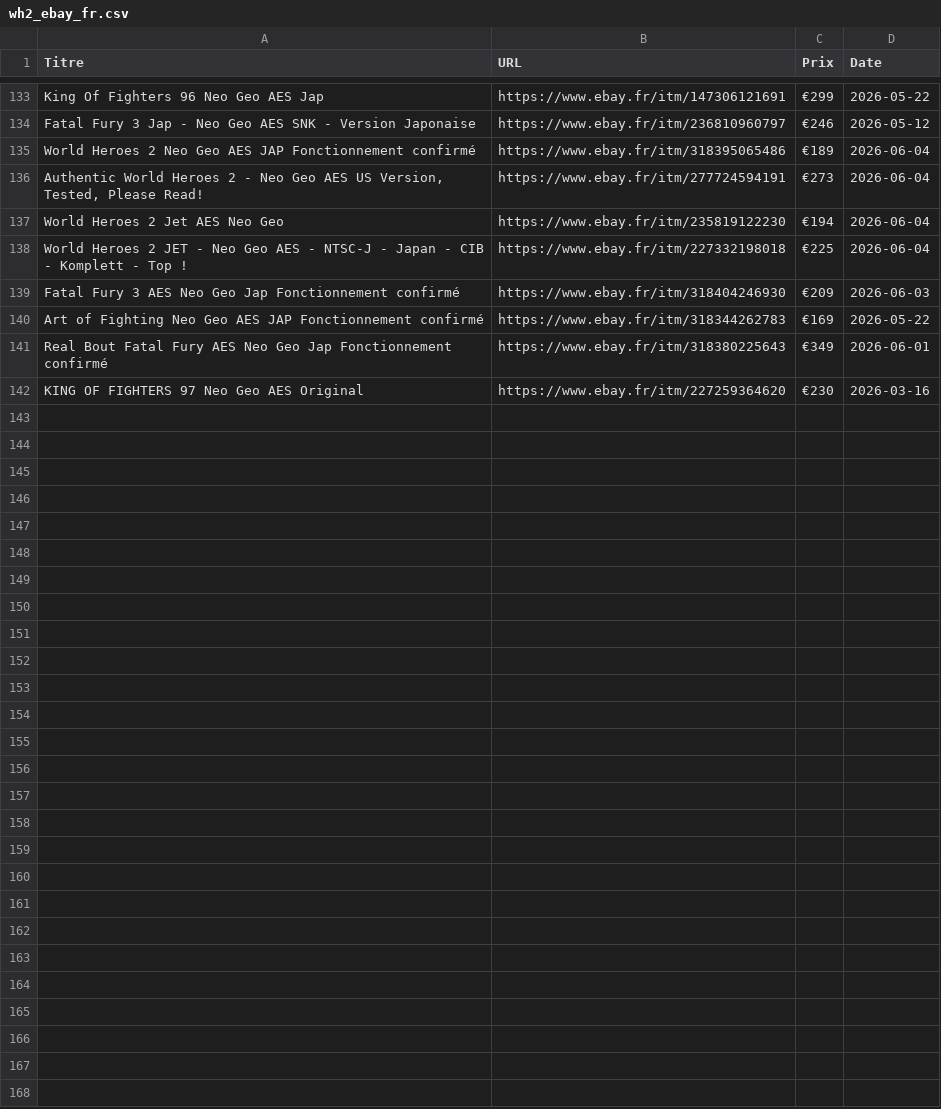
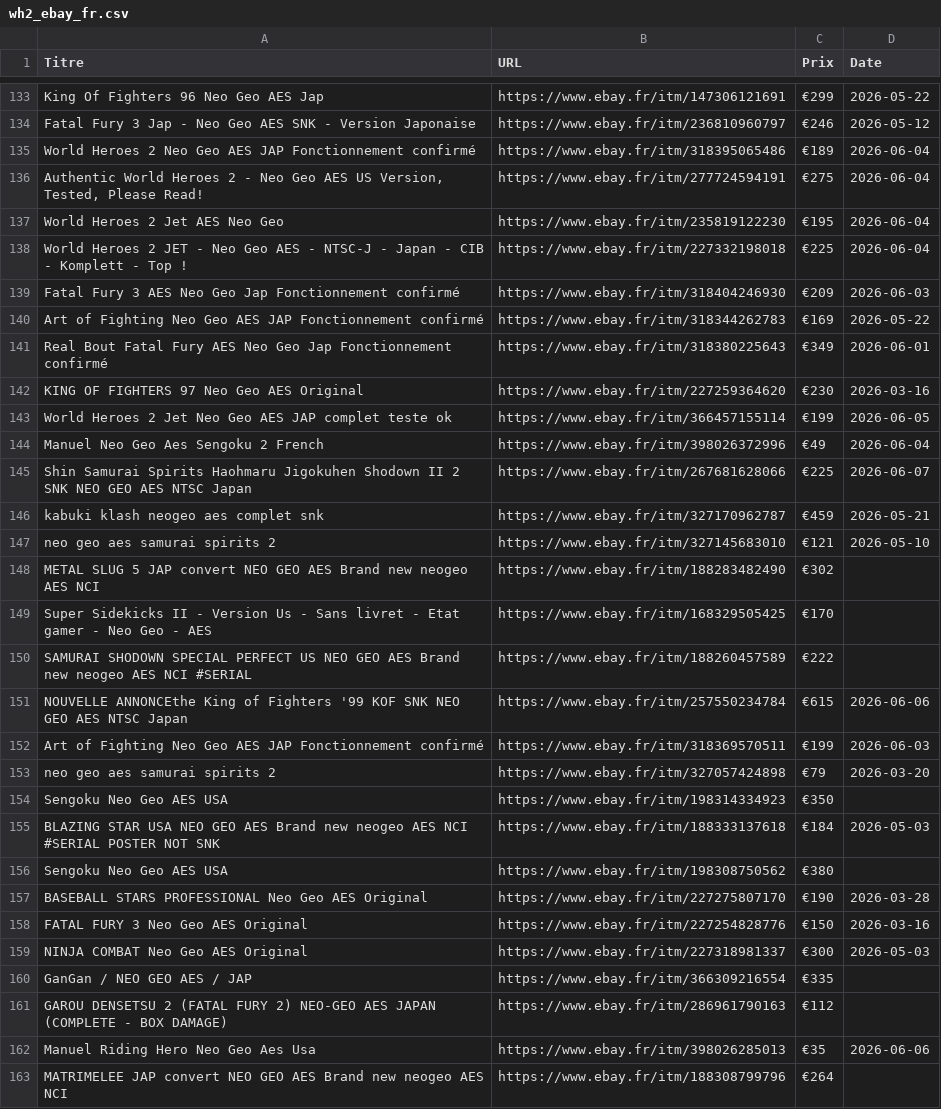
Before and after one commit to ltupin/stats-aes, a CSV file: data/raw/wh2_ebay_fr.csv, drawn as a sheet; only a part is shown, gaps mark what is left out; the diff covers the shown part only.

```diff
--- a/data/raw/wh2_ebay_fr.csv
+++ b/data/raw/wh2_ebay_fr.csv
@@ -135,4 +135,4 @@ Fatal Fury 3 Jap - Neo Geo AES SNK - Version Japonaise;https://www.ebay.fr/itm/2
 World Heroes 2 Neo Geo AES JAP Fonctionnement confirmé;https://www.ebay.fr/itm/318395065486;€189;2026-06-04
-Authentic World Heroes 2 - Neo Geo AES US Version, Tested, Please Read!;https://www.ebay.fr/itm/277724594191;€273;2026-06-04
-World Heroes 2 Jet AES Neo Geo;https://www.ebay.fr/itm/235819122230;€194;2026-06-04
+Authentic World Heroes 2 - Neo Geo AES US Version, Tested, Please Read!;https://www.ebay.fr/itm/277724594191;€275;2026-06-04
+World Heroes 2 Jet AES Neo Geo;https://www.ebay.fr/itm/235819122230;€195;2026-06-04
 World Heroes 2 JET - Neo Geo AES - NTSC-J - Japan - CIB - Komplett - Top !;https://www.ebay.fr/itm/227332198018;€225;2026-06-04
@@ -142 +142,22 @@ Real Bout Fatal Fury AES Neo Geo Jap Fonctionnement confirmé;https://www.ebay.f
 KING OF FIGHTERS 97 Neo Geo AES Original;https://www.ebay.fr/itm/227259364620;€230;2026-03-16
+World Heroes 2 Jet Neo Geo AES JAP complet teste ok;https://www.ebay.fr/itm/366457155114;€199;2026-06-05
+Manuel Neo Geo Aes Sengoku 2 French;https://www.ebay.fr/itm/398026372996;€49;2026-06-04
+Shin Samurai Spirits Haohmaru Jigokuhen Shodown II 2 SNK NEO GEO AES NTSC Japan;https://www.ebay.fr/itm/267681628066;€225;2026-06-07
+kabuki klash neogeo aes complet snk;https://www.ebay.fr/itm/327170962787;€459;2026-05-21
+neo geo aes samurai spirits 2;https://www.ebay.fr/itm/327145683010;€121;2026-05-10
+METAL SLUG 5 JAP convert NEO GEO AES Brand new neogeo AES NCI;https://www.ebay.fr/itm/188283482490;€302;
+Super Sidekicks II - Version Us - Sans livret - Etat gamer - Neo Geo - AES;https://www.ebay.fr/itm/168329505425;€170;
+SAMURAI SHODOWN SPECIAL PERFECT US NEO GEO AES Brand new neogeo AES NCI #SERIAL;https://www.ebay.fr/itm/188260457589;€222;
+NOUVELLE ANNONCEthe King of Fighters '99 KOF SNK NEO GEO AES NTSC Japan;https://www.ebay.fr/itm/257550234784;€615;2026-06-06
+Art of Fighting Neo Geo AES JAP Fonctionnement confirmé;https://www.ebay.fr/itm/318369570511;€199;2026-06-03
+neo geo aes samurai spirits 2;https://www.ebay.fr/itm/327057424898;€79;2026-03-20
+Sengoku Neo Geo AES USA;https://www.ebay.fr/itm/198314334923;€350;
+BLAZING STAR USA NEO GEO AES Brand new neogeo AES NCI #SERIAL POSTER NOT SNK;https://www.ebay.fr/itm/188333137618;€184;2026-05-03
+Sengoku Neo Geo AES USA;https://www.ebay.fr/itm/198308750562;€380;
+BASEBALL STARS PROFESSIONAL Neo Geo AES Original;https://www.ebay.fr/itm/227275807170;€190;2026-03-28
+FATAL FURY 3 Neo Geo AES Original;https://www.ebay.fr/itm/227254828776;€150;2026-03-16
+NINJA COMBAT Neo Geo AES Original;https://www.ebay.fr/itm/227318981337;€300;2026-05-03
+GanGan / NEO GEO AES / JAP;https://www.ebay.fr/itm/366309216554;€335;
+GAROU DENSETSU 2 (FATAL FURY 2) NEO-GEO AES JAPAN (COMPLETE - BOX DAMAGE);https://www.ebay.fr/itm/286961790163;€112;
+Manuel Riding Hero Neo Geo Aes Usa;https://www.ebay.fr/itm/398026285013;€35;2026-06-06
+MATRIMELEE JAP convert NEO GEO AES Brand new neogeo AES NCI;https://www.ebay.fr/itm/188308799796;€264;
```
Also changed, not shown: 23 edited cells elsewhere in this file, data/raw/ff2_ebay_fr.csv, data/raw/ff3_ebay_fr.csv, 19 other files.
